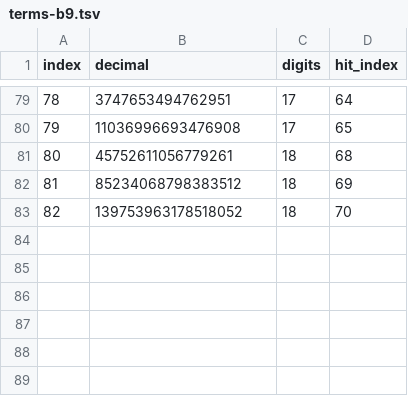
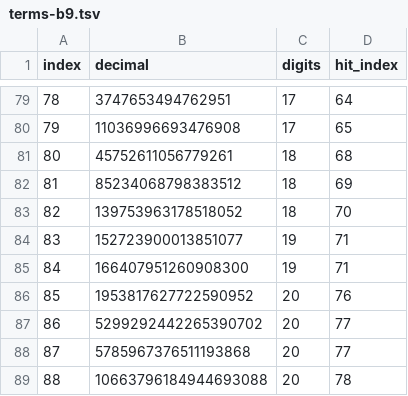
Before and after one commit to Ijtihed/base4-keith-verification, a TSV file: multibase/terms-b9.tsv, drawn as a sheet; only a part is shown, gaps mark what is left out.

Commit message:
Extend every base again with the modular filter: 578 to 607 terms
The earlier searches ran in plain mode; --mod2 was measured afterwards and never
applied. Re-running with --parity-first --mod2 buys one to three digits per base
for the same cost and finds 29 more Keith numbers.

  base 3  3^64 -> 3^67   107 -> 114
  base 4  4^39 -> 4^41    67 ->  69
  base 5  5^30 -> 5^32    92 ->  99
  base 6  6^24 -> 6^26    83 ->  86
  base 7  7^22 -> 7^23    77 ->  78
  base 8  8^20 -> 8^22    70 ->  73
  base 9  9^18 -> 9^20    82 ->  88

Against the published record that is 355 -> 607, so 252 new terms. Every
published prefix is still reproduced from a cold search, every term satisfies the
recurrence under two independent checks, and minimality is re-certified: 2070
equations across seven bases, widths contiguous from k=2.

proof.md no longer credits the audit implementation with the whole base-4 range.
It verified up to 4^28-1 on its own and, with its digit cap raised, through
4^34-1. Past that only the solvers here have run.

```diff
--- a/multibase/terms-b9.tsv
+++ b/multibase/terms-b9.tsv
@@ -83 +83,7 @@ index	decimal	digits	hit_index
 82	139753963178518052	18	70
+83	152723900013851077	19	71
+84	166407951260908300	19	71
+85	1953817627722590952	20	76
+86	5299292442265390702	20	77
+87	5785967376511193868	20	77
+88	10663796184944693088	20	78
```
Also changed, not shown: multibase/terms-b7.tsv, multibase/terms-b8.tsv, 14 other files.
